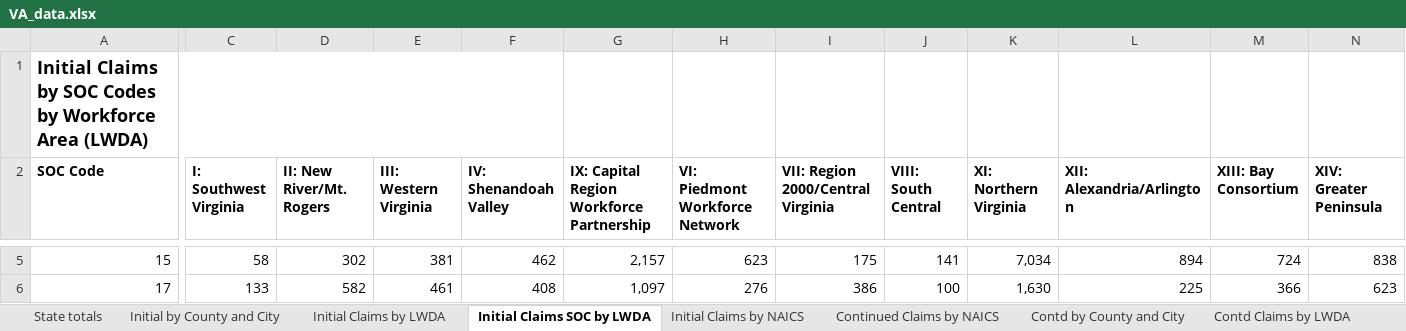
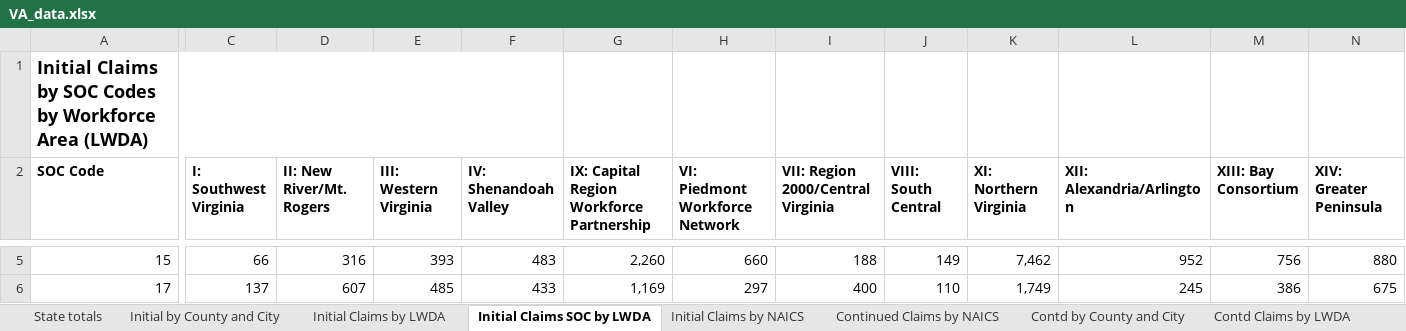
Before and after one commit to andyzwang/coronavirus-unemployment, an Excel workbook: initial_claims/VA/VA_data.xlsx, sheet Initial Claims SOC by LWDA, drawn as a sheet; only a part is shown, gaps mark what is left out; values as stored, in another font and other column widths than the file's, no borders; the diff covers the shown part only; the diff names each change by its address in the sheet, - before the commit and + after, or states it on an @@ line.

```diff
--- a/initial_claims/VA/VA_data.xlsx (sheet Initial Claims SOC by LWDA)
+++ b/initial_claims/VA/VA_data.xlsx (sheet Initial Claims SOC by LWDA)
-C5 (I: Southwest Virginia): 58
+C5 (I: Southwest Virginia): 66
-D5 (II: New River/Mt. Rogers): 302
+D5 (II: New River/Mt. Rogers): 316
-E5 (III: Western Virginia): 381
+E5 (III: Western Virginia): 393
-F5 (IV: Shenandoah Valley): 462
+F5 (IV: Shenandoah Valley): 483
-G5: 2,157
+G5: 2,260
-H5 (VI: Piedmont Workforce Network): 623
+H5 (VI: Piedmont Workforce Network): 660
-I5: 175
+I5: 188
-J5 (VIII: South Central): 141
+J5 (VIII: South Central): 149
-K5 (XI: Northern Virginia): 7,034
+K5 (XI: Northern Virginia): 7,462
-L5 (XII: Alexandria/Arlington): 894
+L5 (XII: Alexandria/Arlington): 952
-M5 (XIII: Bay Consortium): 724
+M5 (XIII: Bay Consortium): 756
-N5 (XIV: Greater Peninsula): 838
+N5 (XIV: Greater Peninsula): 880
-C6 (I: Southwest Virginia): 133
+C6 (I: Southwest Virginia): 137
-D6 (II: New River/Mt. Rogers): 582
+D6 (II: New River/Mt. Rogers): 607
-E6 (III: Western Virginia): 461
+E6 (III: Western Virginia): 485
-F6 (IV: Shenandoah Valley): 408
+F6 (IV: Shenandoah Valley): 433
-G6: 1,097
+G6: 1,169
-H6 (VI: Piedmont Workforce Network): 276
+H6 (VI: Piedmont Workforce Network): 297
-I6: 386
+I6: 400
-J6 (VIII: South Central): 100
+J6 (VIII: South Central): 110
-K6 (XI: Northern Virginia): 1,630
+K6 (XI: Northern Virginia): 1,749
-L6 (XII: Alexandria/Arlington): 225
+L6 (XII: Alexandria/Arlington): 245
-M6 (XIII: Bay Consortium): 366
+M6 (XIII: Bay Consortium): 386
-N6 (XIV: Greater Peninsula): 623
+N6 (XIV: Greater Peninsula): 675
```
Also changed, not shown: 321 edited cells elsewhere in this sheet, sheet Continued Claims by NAICS, sheet Contd Claims by LWDA, sheet Contd by County and City, sheet State totals, sheet Initial Claims by NAICS, sheet Initial Claims by LWDA, 1 more sheet, 1 other file.
